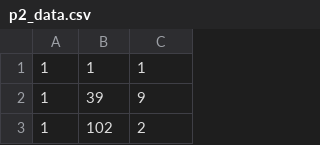
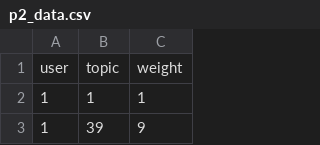
Before and after one commit to ksanju0/DATA620-Project-2, a CSV file: p2_data.csv, drawn as a sheet; only a part is shown; the shorter side is filled out with more unchanged rows; the diff names each change by its address in the sheet, - before the commit and + after, or states it on an @@ line.

Commit message:
Update p2_data.csv

```diff
--- a/p2_data.csv
+++ b/p2_data.csv
+row 1: user | topic | weight
```
